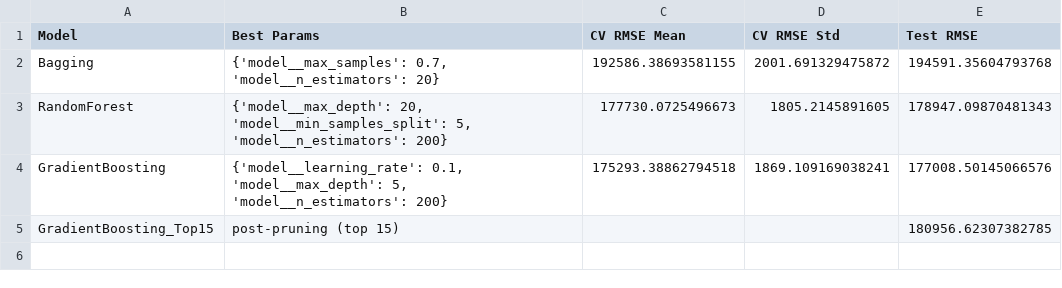
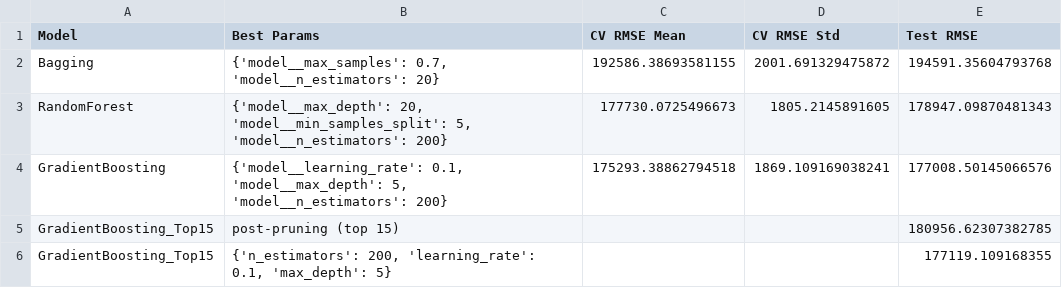
Before and after one commit to ndumay/Module3Assignments2-Final, a CSV file: Mod3-Final/Enhanced_Model_Comparison.csv, drawn as a sheet.

```diff
--- a/Mod3-Final/Enhanced_Model_Comparison.csv
+++ b/Mod3-Final/Enhanced_Model_Comparison.csv
@@ -5 +5,2 @@ GradientBoosting,"{'model__learning_rate': 0.1, 'model__max_depth': 5, 'model__n
 GradientBoosting_Top15,post-pruning (top 15),,,180956.62307382785
+GradientBoosting_Top15,"{'n_estimators': 200, 'learning_rate': 0.1, 'max_depth': 5}",,,177119.109168355
```
Also changed, not shown: 1 other file.
